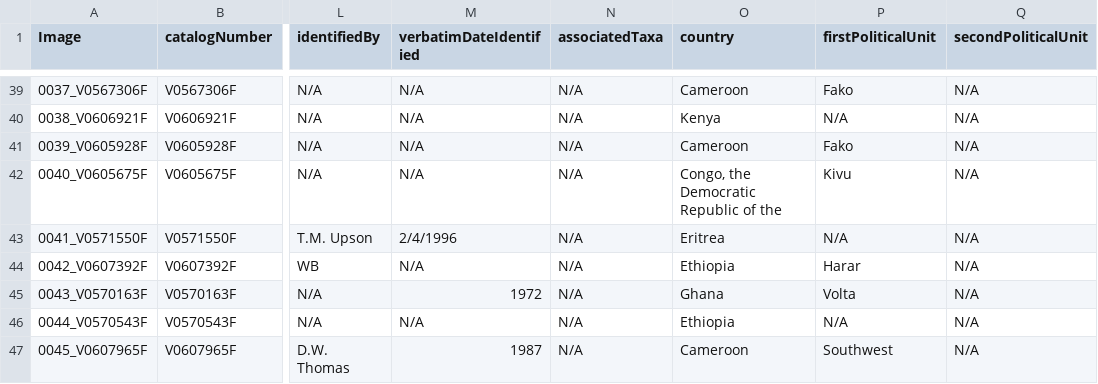
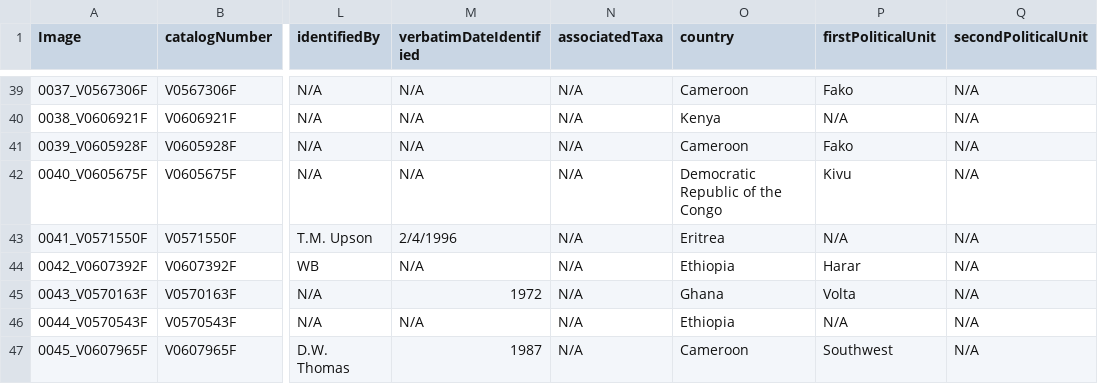
Before and after one commit to rherbst123/RileyHerbstProject, a CSV file: FinishedPipeline/Outputs/GroundTruth/300GroundTruth.csv (was FinishedPipeline/Outputs/CSV/300GroundTruth.csv), drawn as a sheet; only a part is shown, gaps mark what is left out; the diff covers the shown part only; the diff names each change by its address in the sheet, - before the commit and + after, or states it on an @@ line.

```diff
--- a/FinishedPipeline/Outputs/CSV/300GroundTruth.csv
+++ b/FinishedPipeline/Outputs/GroundTruth/300GroundTruth.csv
-O42 (country): Congo, the Democratic Republic of the
+O42 (country): Democratic Republic of the Congo
```
Also changed, not shown: 9 edited cells elsewhere in this file, 37 other files.
